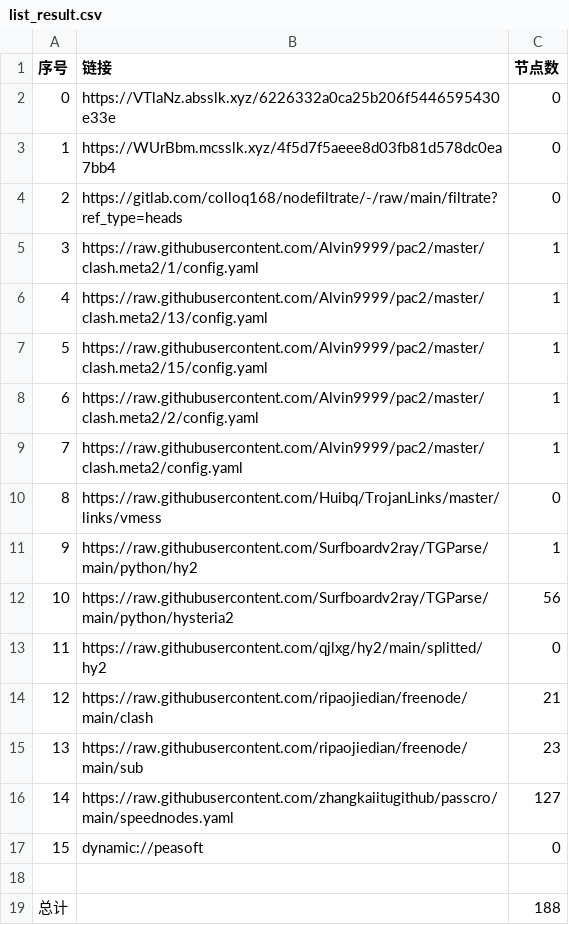
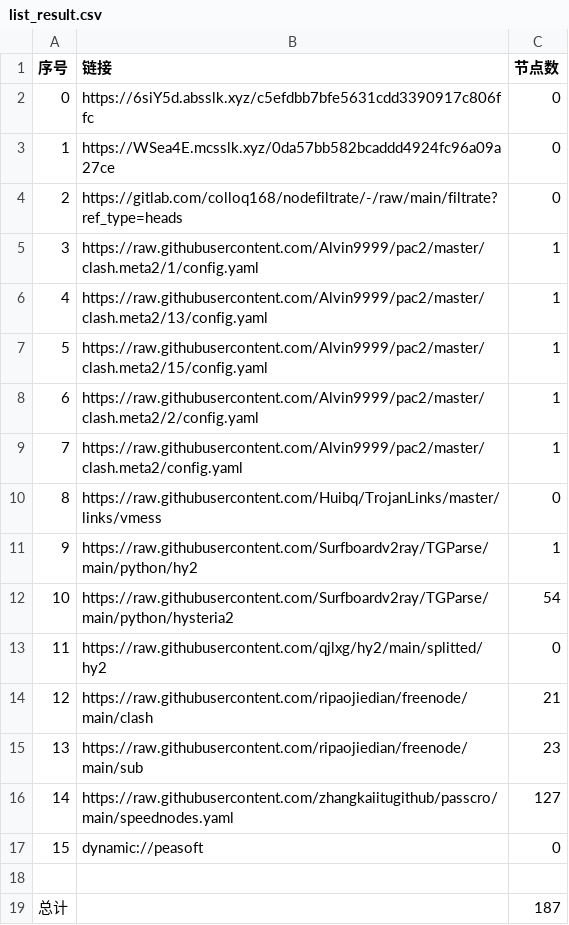
Before and after one commit to zmei19881989/AutoMergePublicNodes, a CSV file: list_result.csv, drawn as a sheet.

```diff
--- a/list_result.csv
+++ b/list_result.csv
@@ -1,4 +1,4 @@
 序号,链接,节点数
-0,https://VTlaNz.absslk.xyz/6226332a0ca25b206f5446595430e33e,0
-1,https://WUrBbm.mcsslk.xyz/4f5d7f5aeee8d03fb81d578dc0ea7bb4,0
+0,https://6siY5d.absslk.xyz/c5efdbb7bfe5631cdd3390917c806ffc,0
+1,https://WSea4E.mcsslk.xyz/0da57bb582bcaddd4924fc96a09a27ce,0
 2,https://gitlab.com/colloq168/nodefiltrate/-/raw/main/filtrate?ref_type=heads,0
@@ -11,3 +11,3 @@
 9,https://raw.githubusercontent.com/Surfboardv2ray/TGParse/main/python/hy2,1
-10,https://raw.githubusercontent.com/Surfboardv2ray/TGParse/main/python/hysteria2,56
+10,https://raw.githubusercontent.com/Surfboardv2ray/TGParse/main/python/hysteria2,54
 11,https://raw.githubusercontent.com/qjlxg/hy2/main/splitted/hy2,0
@@ -18,2 +18,2 @@
 
-总计,,188
+总计,,187
```
Also changed, not shown: 6 other files.
